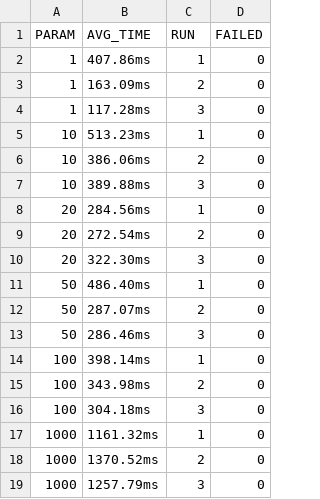
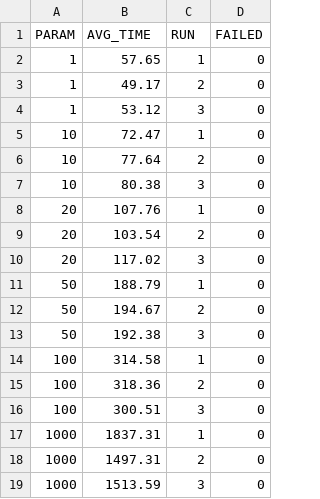
Before and after one commit to StuartGrosPecs/ProjetMassiveData, a CSV file: out/conc.csv, drawn as a sheet.

```diff
--- a/out/conc.csv
+++ b/out/conc.csv
@@ -1,19 +1,19 @@
 PARAM,AVG_TIME,RUN,FAILED
-1,407.86ms,1,0
-1,163.09ms,2,0
-1,117.28ms,3,0
-10,513.23ms,1,0
-10,386.06ms,2,0
-10,389.88ms,3,0
-20,284.56ms,1,0
-20,272.54ms,2,0
-20,322.30ms,3,0
-50,486.40ms,1,0
-50,287.07ms,2,0
-50,286.46ms,3,0
-100,398.14ms,1,0
-100,343.98ms,2,0
-100,304.18ms,3,0
-1000,1161.32ms,1,0
-1000,1370.52ms,2,0
-1000,1257.79ms,3,0
+1,57.65,1,0
+1,49.17,2,0
+1,53.12,3,0
+10,72.47,1,0
+10,77.64,2,0
+10,80.38,3,0
+20,107.76,1,0
+20,103.54,2,0
+20,117.02,3,0
+50,188.79,1,0
+50,194.67,2,0
+50,192.38,3,0
+100,314.58,1,0
+100,318.36,2,0
+100,300.51,3,0
+1000,1837.31,1,0
+1000,1497.31,2,0
+1000,1513.59,3,0
```
Also changed, not shown: 19 other files.
